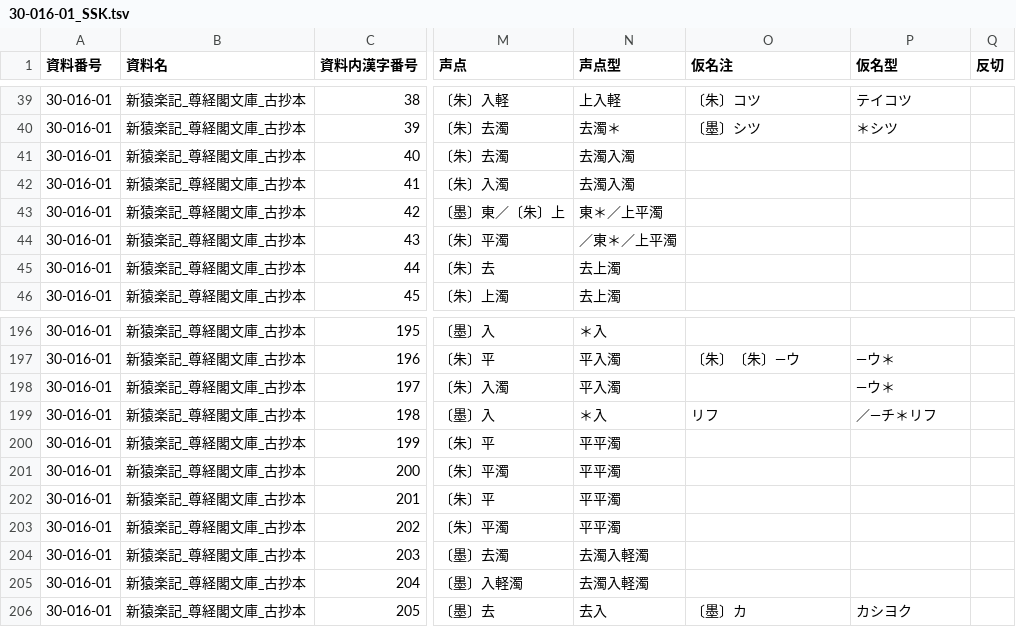
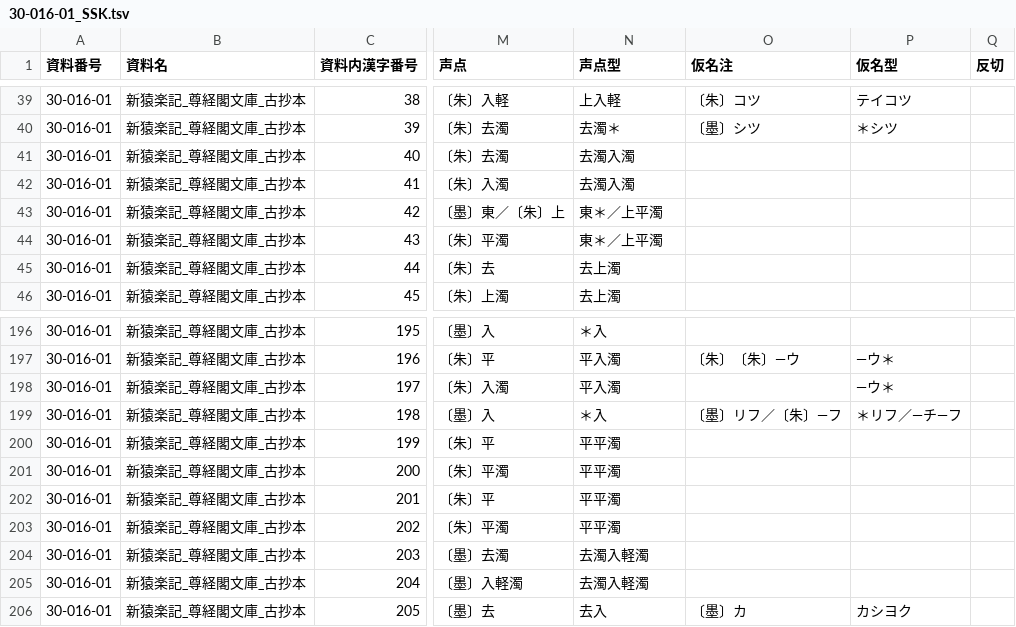
Before and after one commit to daikaku/DHSJR, a TSV file: data/30-016-01_SSK.tsv, drawn as a sheet; only a part is shown, gaps mark what is left out; the diff covers the shown part only; the diff names each change by its address in the sheet, - before the commit and + after, or states it on an @@ line.

```diff
--- a/data/30-016-01_SSK.tsv
+++ b/data/30-016-01_SSK.tsv
-N44 (声点型): ／東＊／上平濁
+N44 (声点型): 東＊／上平濁
-O199 (仮名注): リフ
+O199 (仮名注): 〔墨〕リフ／〔朱〕—フ
-P199 (仮名型): ／—チ＊リフ
+P199 (仮名型): ＊リフ／—チ—フ
```
Also changed, not shown: 18 edited cells elsewhere in this file, 2 other files.
